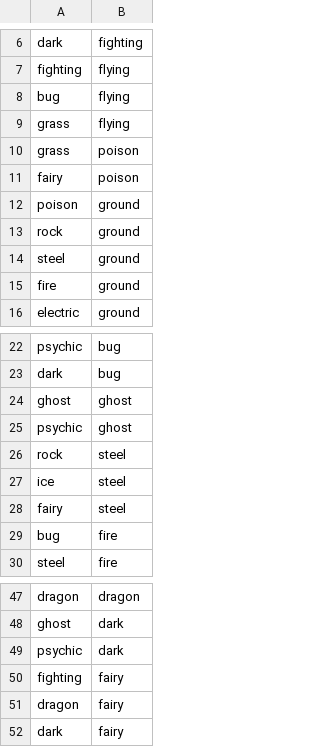
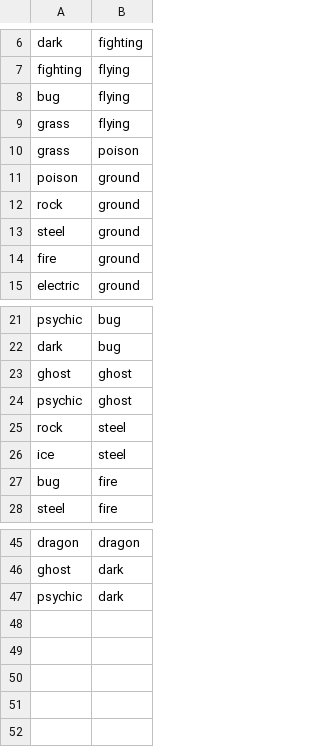
Before and after one commit to KrishMehta-29/PokemonEmeraldGuide, a CSV file: csvs/types.csv, drawn as a sheet; only a part is shown, gaps mark what is left out; the diff names each change by its address in the sheet, - before the commit and + after, or states it on an @@ line.

Commit message:
type query

```diff
--- a/csvs/types.csv
+++ b/csvs/types.csv
-row 11: fairy | poison
-row 28: fairy | steel
-row 50: fighting | fairy
-row 51: dragon | fairy
-row 52: dark | fairy
```
Also changed, not shown: 1 other file.
